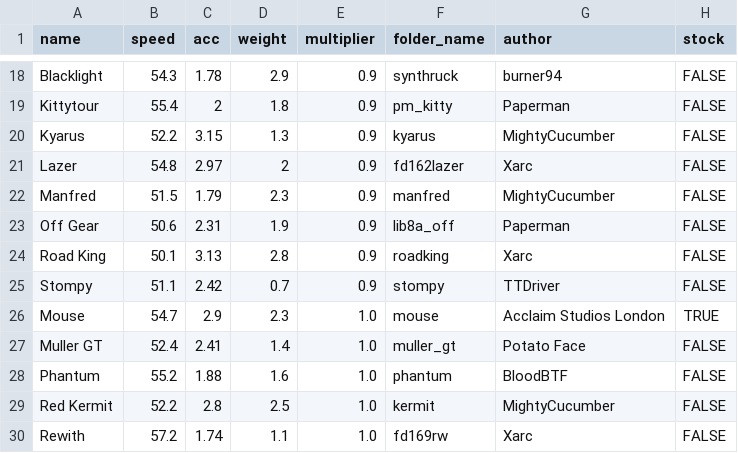
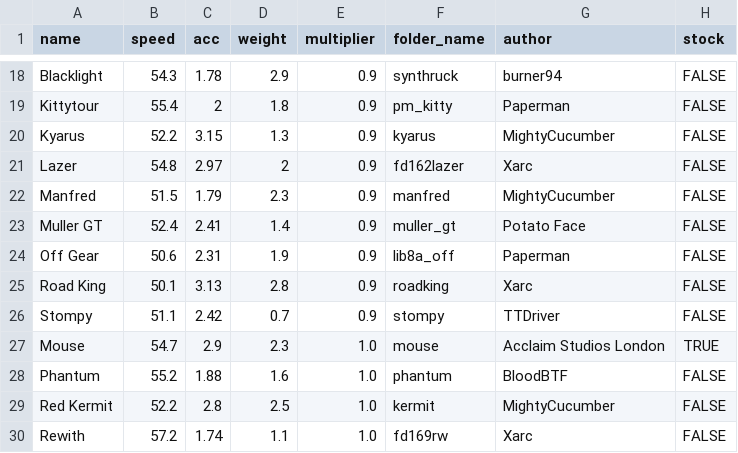
Before and after one commit to Re-Volt-America/RVA-Data, a CSV file: models/cars/amateur.csv, drawn as a sheet; only a part is shown, gaps mark what is left out.

```diff
--- a/models/cars/amateur.csv
+++ b/models/cars/amateur.csv
@@ -22,2 +22,3 @@ Lazer,54.8,2.97,2,0.9,fd162lazer,Xarc,FALSE
 Manfred,51.5,1.79,2.3,0.9,manfred,MightyCucumber,FALSE
+Muller GT,52.4,2.41,1.4,0.9,muller_gt,Potato Face,FALSE
 Off Gear,50.6,2.31,1.9,0.9,lib8a_off,Paperman,FALSE
@@ -26,3 +27,2 @@ Stompy,51.1,2.42,0.7,0.9,stompy,TTDriver,FALSE
 Mouse,54.7,2.9,2.3,1.0,mouse,Acclaim Studios London,TRUE
-Muller GT,52.4,2.41,1.4,1.0,muller_gt,Potato Face,FALSE
 Phantum,55.2,1.88,1.6,1.0,phantum,BloodBTF,FALSE
```
Also changed, not shown: models/cars/rookie.csv, models/cars/semi-pro.csv, 1 other file.
